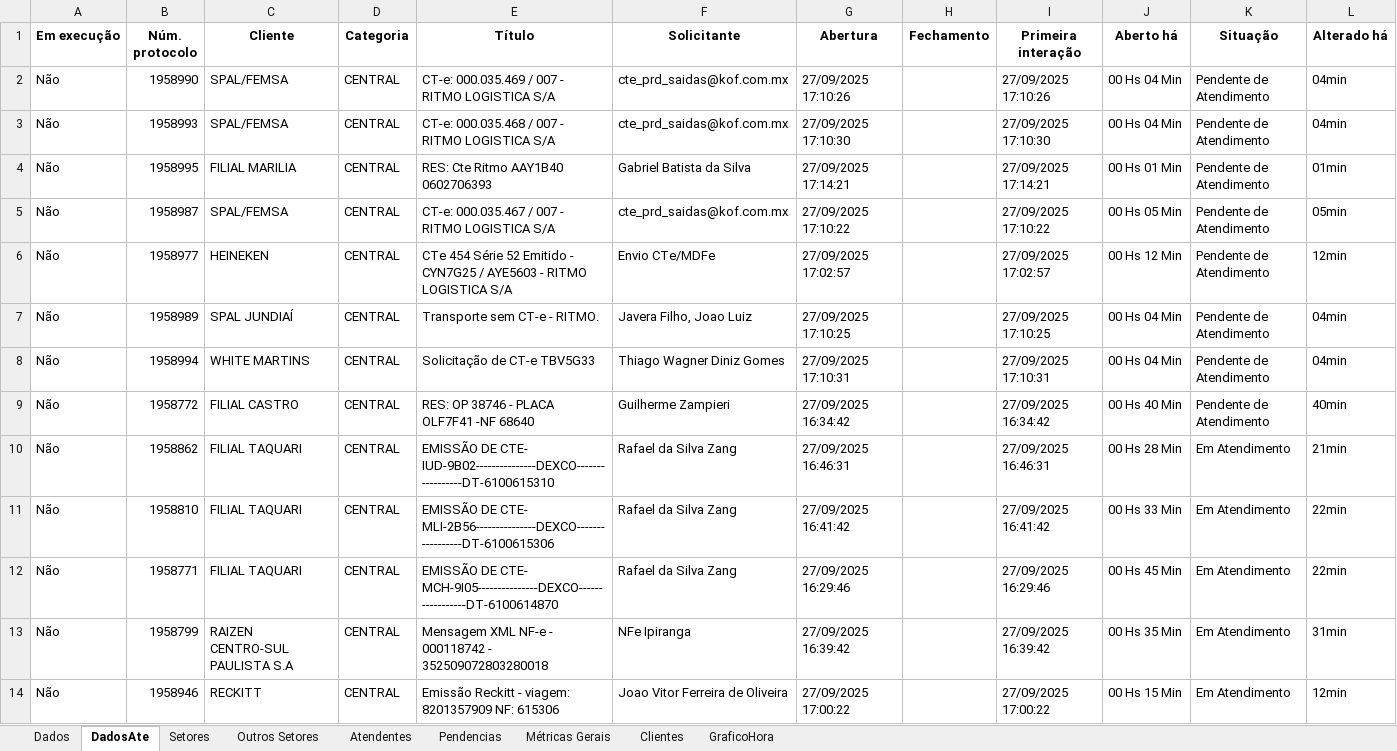
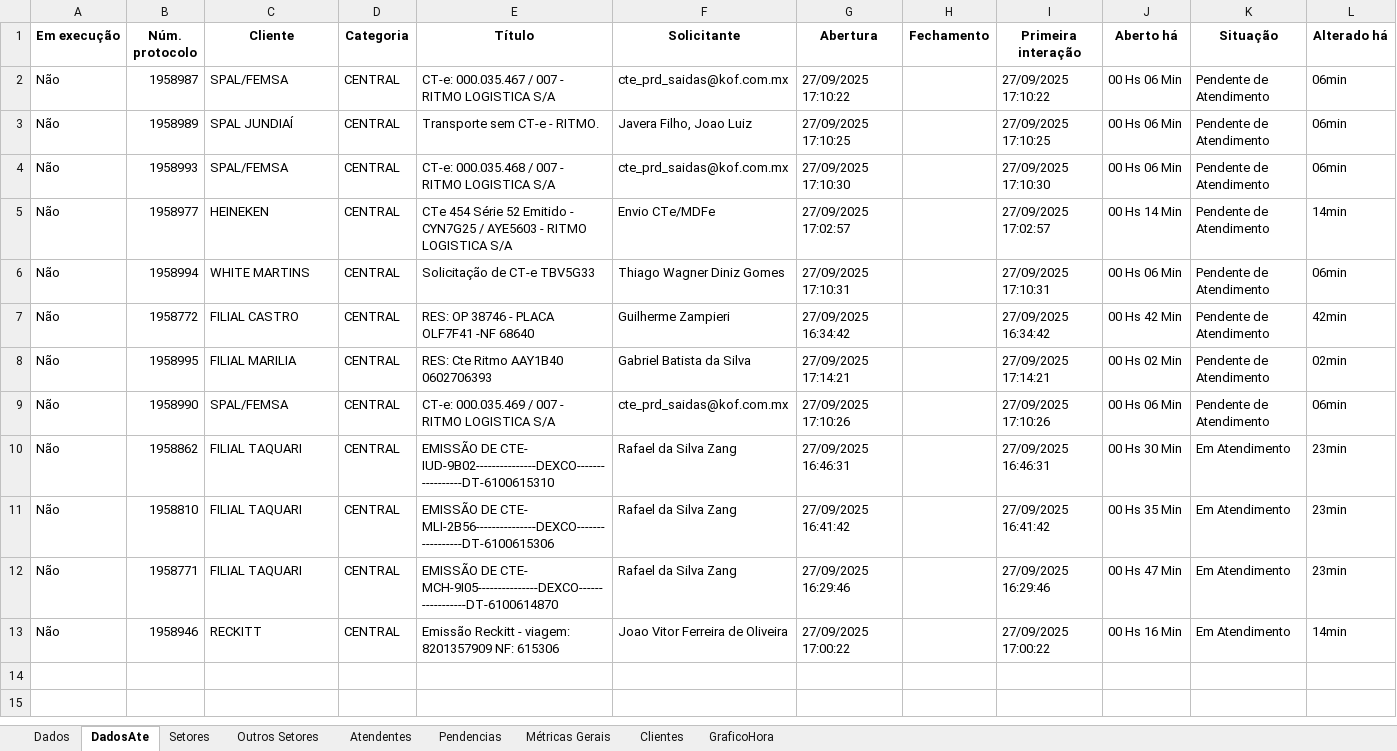
Before and after one commit to GabrielSilvaRit/Excel-painel, an Excel workbook: dados-atendimentos.xlsx, sheet DadosAte, drawn as a sheet; values as stored, in another font and other column widths than the file's, no borders; removed rows and columns are numbered as before the commit, all else as after; the diff names each change by its address in the sheet, - before the commit and + after, or states it on an @@ line.

```diff
--- a/dados-atendimentos.xlsx (sheet DadosAte)
+++ b/dados-atendimentos.xlsx (sheet DadosAte)
-B2 (Núm. protocolo): 1958990
+B2 (Núm. protocolo): 1958987
-E2 (Título): CT-e: 000.035.469 / 007 - RITMO LOGISTICA S/A
+E2 (Título): CT-e: 000.035.467 / 007 - RITMO LOGISTICA S/A
-G2 (Abertura): 27/09/2025 17:10:26
+G2 (Abertura): 27/09/2025 17:10:22
-I2 (Primeira interação): 27/09/2025 17:10:26
+I2 (Primeira interação): 27/09/2025 17:10:22
-J2 (Aberto há): 00 Hs 04 Min
+J2 (Aberto há): 00 Hs 06 Min
-L2 (Alterado há): 04min
+L2 (Alterado há): 06min
+row 3: Não | 1958989 | SPAL JUNDIAÍ | CENTRAL | Transporte sem CT-e - RITMO. | Javera Filho, Joao Luiz | 27/09/2025 17:10:25 |  | 27/09/2025 17:10:25 | 00 Hs 06 Min | Pendente de Atendimento | 06min
-J4 (Aberto há): 00 Hs 04 Min
+J4 (Aberto há): 00 Hs 06 Min
-L4 (Alterado há): 04min
+L4 (Alterado há): 06min
-row 4: Não | 1958995 | FILIAL MARILIA | CENTRAL | RES: Cte Ritmo AAY1B40 0602706393 | Gabriel Batista da Silva | 27/09/2025 17:14:21 |  | 27/09/2025 17:14:21 | 00 Hs 01 Min | Pendente de Atendimento | 01min
-row 5: Não | 1958987 | SPAL/FEMSA | CENTRAL | CT-e: 000.035.467 / 007 - RITMO LOGISTICA S/A | cte_prd_saidas@kof.com.mx | 27/09/2025 17:10:22 |  | 27/09/2025 17:10:22 | 00 Hs 05 Min | Pendente de Atendimento | 05min
-J5 (Aberto há): 00 Hs 12 Min
+J5 (Aberto há): 00 Hs 14 Min
-L5 (Alterado há): 12min
+L5 (Alterado há): 14min
-row 7: Não | 1958989 | SPAL JUNDIAÍ | CENTRAL | Transporte sem CT-e - RITMO. | Javera Filho, Joao Luiz | 27/09/2025 17:10:25 |  | 27/09/2025 17:10:25 | 00 Hs 04 Min | Pendente de Atendimento | 04min
-J6 (Aberto há): 00 Hs 04 Min
+J6 (Aberto há): 00 Hs 06 Min
-L6 (Alterado há): 04min
+L6 (Alterado há): 06min
-J7 (Aberto há): 00 Hs 40 Min
+J7 (Aberto há): 00 Hs 42 Min
-L7 (Alterado há): 40min
+L7 (Alterado há): 42min
+row 8: Não | 1958995 | FILIAL MARILIA | CENTRAL | RES: Cte Ritmo AAY1B40 0602706393 | Gabriel Batista da Silva | 27/09/2025 17:14:21 |  | 27/09/2025 17:14:21 | 00 Hs 02 Min | Pendente de Atendimento | 02min
+row 9: Não | 1958990 | SPAL/FEMSA | CENTRAL | CT-e: 000.035.469 / 007 - RITMO LOGISTICA S/A | cte_prd_saidas@kof.com.mx | 27/09/2025 17:10:26 |  | 27/09/2025 17:10:26 | 00 Hs 06 Min | Pendente de Atendimento | 06min
-J10 (Aberto há): 00 Hs 28 Min
+J10 (Aberto há): 00 Hs 30 Min
-L10 (Alterado há): 21min
+L10 (Alterado há): 23min
-J11 (Aberto há): 00 Hs 33 Min
+J11 (Aberto há): 00 Hs 35 Min
-L11:L12 (Alterado há): 22min
+L11:L12 (Alterado há): 23min
-J12 (Aberto há): 00 Hs 45 Min
+J12 (Aberto há): 00 Hs 47 Min
-row 13: Não | 1958799 | RAIZEN CENTRO-SUL PAULISTA S.A | CENTRAL | Mensagem XML NF-e - 000118742 - 352509072803280018 | NFe Ipiranga | 27/09/2025 16:39:42 |  | 27/09/2025 16:39:42 | 00 Hs 35 Min | Em Atendimento | 31min
-J13 (Aberto há): 00 Hs 15 Min
+J13 (Aberto há): 00 Hs 16 Min
-L13 (Alterado há): 12min
+L13 (Alterado há): 14min
```
Also changed, not shown: sheet Dados, sheet Setores, sheet Métricas Gerais, sheet Outros Setores.
